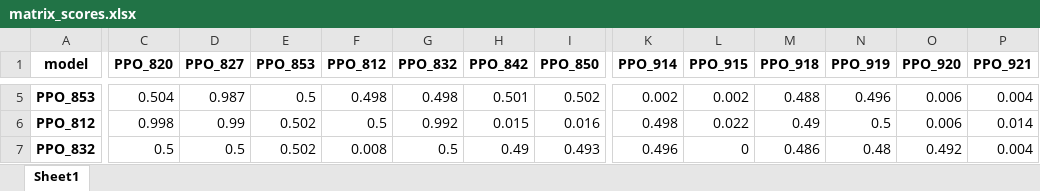
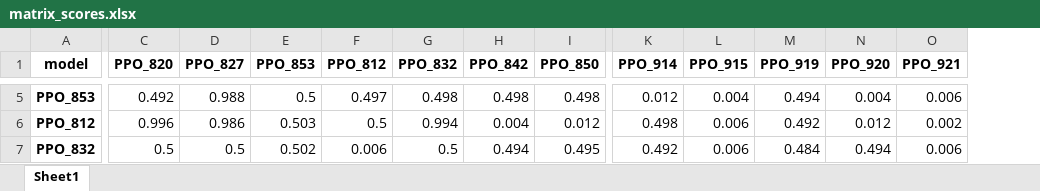
Before and after one commit to lovroselic/Connect4, an Excel workbook: Code/Jupiter/Connect4/Logs/PPO_matrix/matrix_scores.xlsx, sheet Sheet1, drawn as a sheet; only a part is shown, gaps mark what is left out; values as stored, in another font and other column widths than the file's, no borders; removed rows and columns are numbered as before the commit, all else as after; the diff covers the shown part only; the diff names each change by its address in the sheet, - before the commit and + after, or states it on an @@ line.

```diff
--- a/Code/Jupiter/Connect4/Logs/PPO_matrix/matrix_scores.xlsx (sheet Sheet1)
+++ b/Code/Jupiter/Connect4/Logs/PPO_matrix/matrix_scores.xlsx (sheet Sheet1)
-column M (PPO_918), rows 5-7: 0.488 | 0.49 | 0.486
-C5 (PPO_820): 0.504
+C5 (PPO_820): 0.492
-D5 (PPO_827): 0.987
+D5 (PPO_827): 0.988
-F5 (PPO_812): 0.498
+F5 (PPO_812): 0.497
-H5 (PPO_842): 0.501
+H5 (PPO_842): 0.498
-I5 (PPO_850): 0.502
+I5 (PPO_850): 0.498
-K5 (PPO_914): 0.002
+K5 (PPO_914): 0.012
-L5 (PPO_915): 0.002
+L5 (PPO_915): 0.004
-M5 (PPO_919): 0.496
+M5 (PPO_919): 0.494
-N5 (PPO_920): 0.006
+N5 (PPO_920): 0.004
-O5 (PPO_921): 0.004
+O5 (PPO_921): 0.006
-C6 (PPO_820): 0.998
+C6 (PPO_820): 0.996
-D6 (PPO_827): 0.99
+D6 (PPO_827): 0.986
-E6 (PPO_853): 0.502
+E6 (PPO_853): 0.503
-G6 (PPO_832): 0.992
+G6 (PPO_832): 0.994
-H6 (PPO_842): 0.015
+H6 (PPO_842): 0.004
-I6 (PPO_850): 0.016
+I6 (PPO_850): 0.012
-L6 (PPO_915): 0.022
+L6 (PPO_915): 0.006
-M6 (PPO_919): 0.5
+M6 (PPO_919): 0.492
-N6 (PPO_920): 0.006
+N6 (PPO_920): 0.012
-O6 (PPO_921): 0.014
+O6 (PPO_921): 0.002
-F7 (PPO_812): 0.008
+F7 (PPO_812): 0.006
-H7 (PPO_842): 0.49
+H7 (PPO_842): 0.494
-I7 (PPO_850): 0.493
+I7 (PPO_850): 0.495
-K7 (PPO_914): 0.496
+K7 (PPO_914): 0.492
-L7 (PPO_915): 0
+L7 (PPO_915): 0.006
-M7 (PPO_919): 0.48
+M7 (PPO_919): 0.484
-N7 (PPO_920): 0.492
+N7 (PPO_920): 0.494
-O7 (PPO_921): 0.004
+O7 (PPO_921): 0.006
```
Also changed, not shown: 1 removed row and 108 edited cells elsewhere in this sheet, Code/Jupiter/Connect4/EVAL_PPO_results.xlsx, Code/Jupiter/Connect4/Logs/PPO/PPO-2000-PPO-L-True-SP_FINALE-PPO_842 - at-2026-04-22 17-09-40-benchmark.xlsx, 15 other files.
